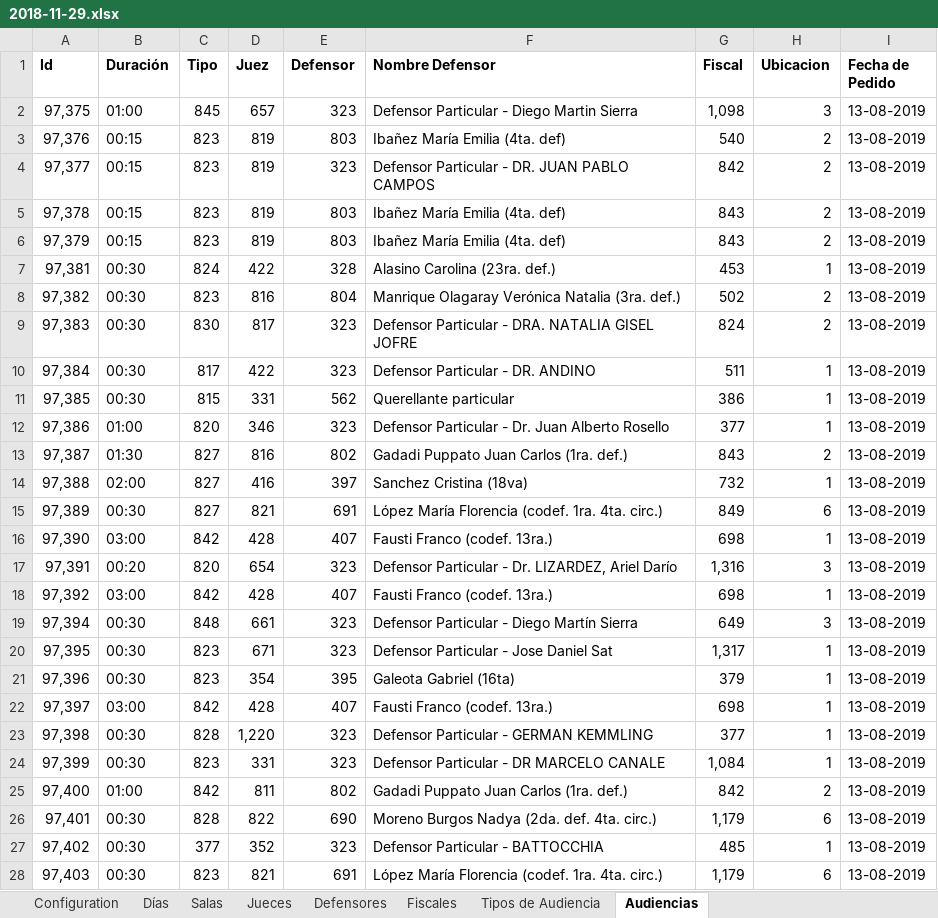
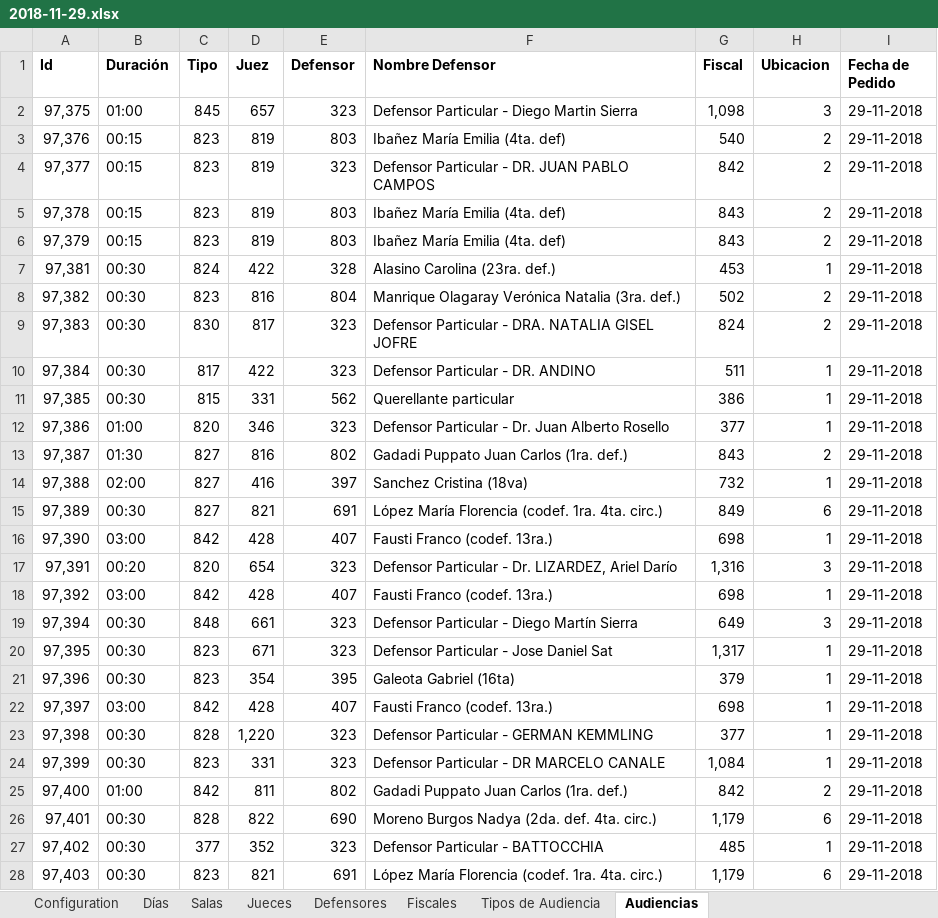
Before and after one commit to WencesVillegasMarset/optaplanner-time, an Excel workbook: examples/sources/data/unsolved/2018-11-29.xlsx, sheet Audiencias, drawn as a sheet; only a part is shown; values as stored, in another font and other column widths than the file's, no borders; the diff covers the shown part only; the diff names each change by its address in the sheet, - before the commit and + after, or states it on an @@ line.

```diff
--- a/examples/sources/data/unsolved/2018-11-29.xlsx (sheet Audiencias)
+++ b/examples/sources/data/unsolved/2018-11-29.xlsx (sheet Audiencias)
-I2:I28 (Fecha de Pedido): 13-08-2019
+I2:I28 (Fecha de Pedido): 29-11-2018
```
Also changed, not shown: 96 edited cells elsewhere in this sheet, sheet Tipos de Audiencia, sheet Días, sheet Configuration, examples/sources/data/unsolved/2018-12-10.xlsx, examples/sources/data/unsolved/2018-12-11.xlsx, 20 other files.
